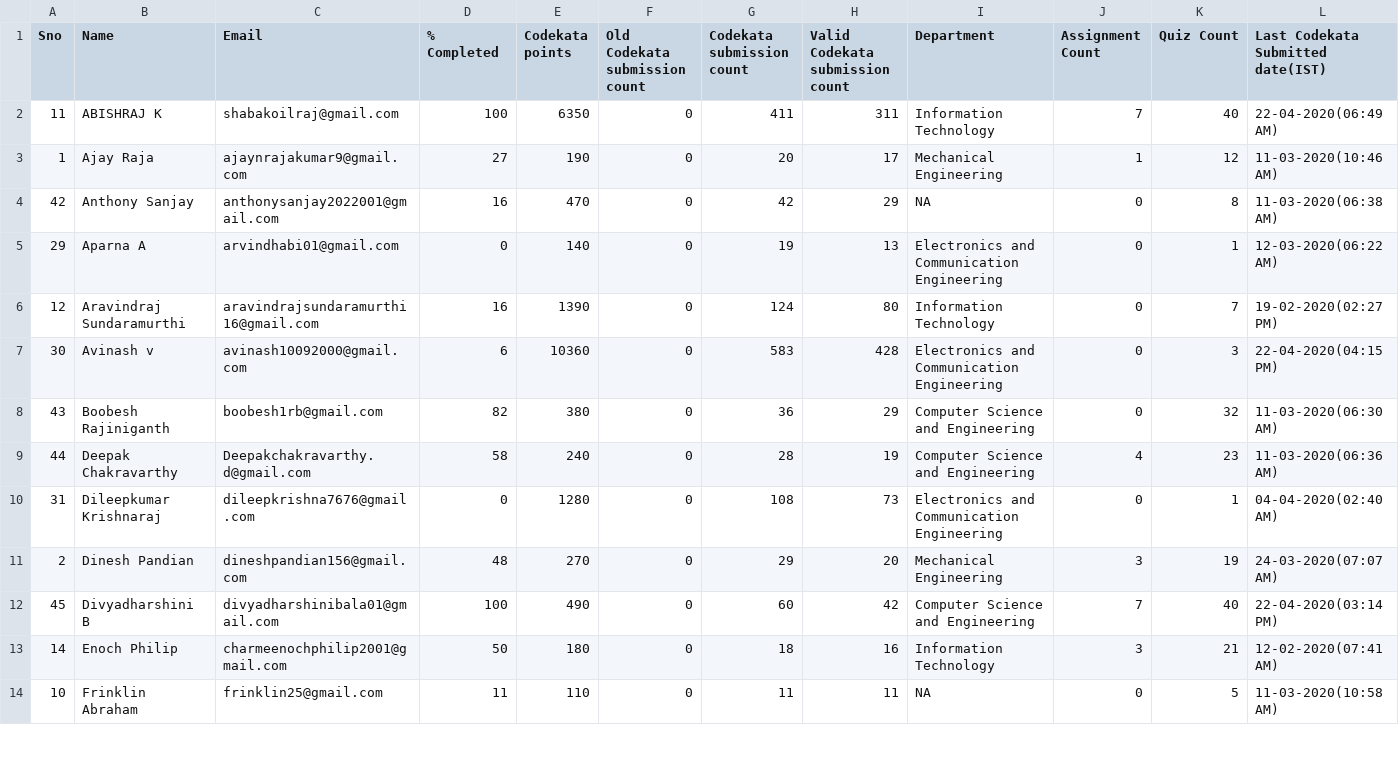
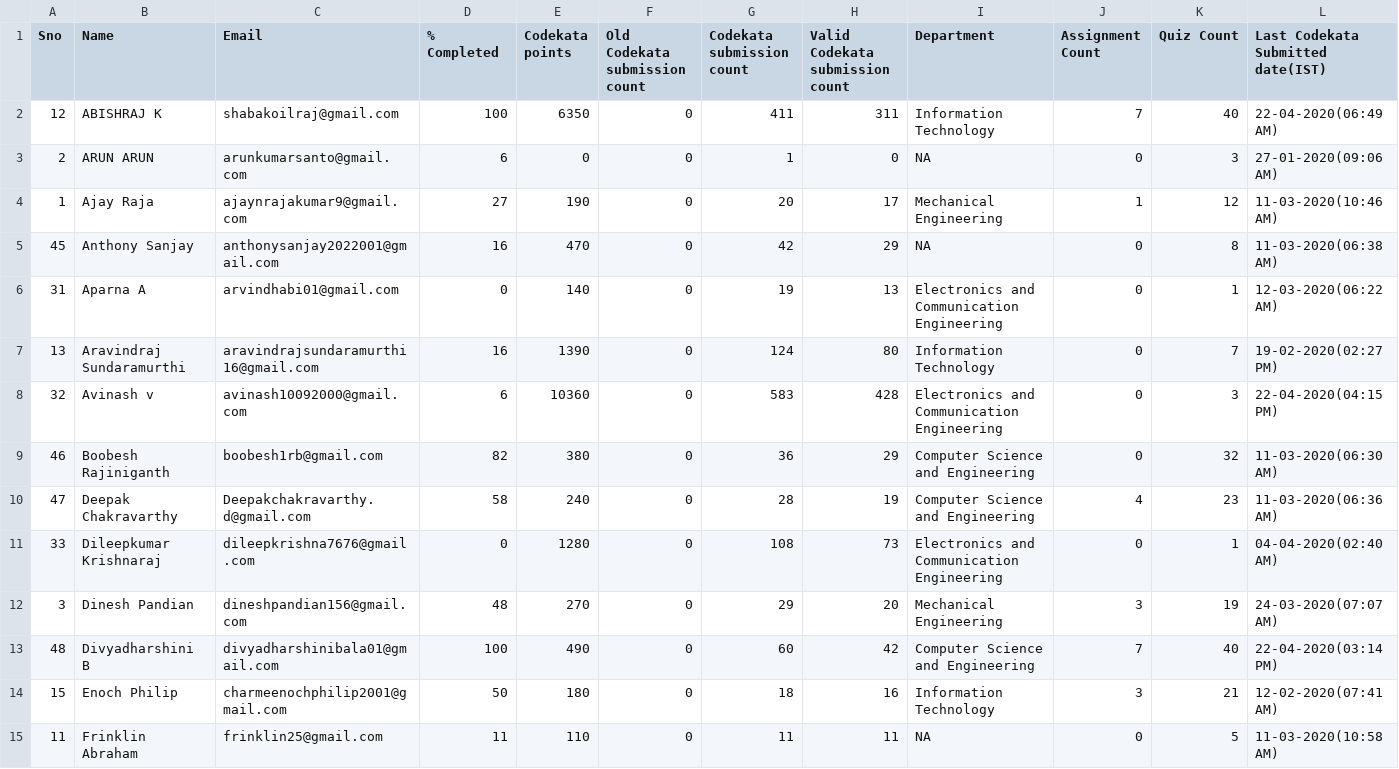
Before and after one commit to ashubisu/mentees-analyzer-guvi, a CSV file: source_files/Python-2022.csv, drawn as a sheet; only a part is shown; addresses are those after the commit; rows hold the shown columns only; the diff covers the shown part only; the diff names each change by its address in the sheet, - before the commit and + after, or states it on an @@ line.

```diff
--- a/source_files/Python-2022.csv
+++ b/source_files/Python-2022.csv
-A2 (Sno): 11
+A2 (Sno): 12
+row 3: 2 | ARUN ARUN | arunkumarsanto@gmail.com | 6 | 0 | 0 | 1 | 0 | NA | 0 | 3 | 27-01-2020(09:06 AM)
-A5 (Sno): 42
+A5 (Sno): 45
-A6 (Sno): 29
+A6 (Sno): 31
-A7 (Sno): 12
+A7 (Sno): 13
-A8 (Sno): 30
+A8 (Sno): 32
-A9 (Sno): 43
+A9 (Sno): 46
-A10 (Sno): 44
+A10 (Sno): 47
-A11 (Sno): 31
+A11 (Sno): 33
-A12 (Sno): 2
+A12 (Sno): 3
-A13 (Sno): 45
+A13 (Sno): 48
-A14 (Sno): 14
+A14 (Sno): 15
-A15 (Sno): 10
+A15 (Sno): 11
```
Also changed, not shown: 2 added rows and 82 edited cells elsewhere in this file, source_files/C-2023.csv, source_files/Codekata-2020.csv, 19 other files.
